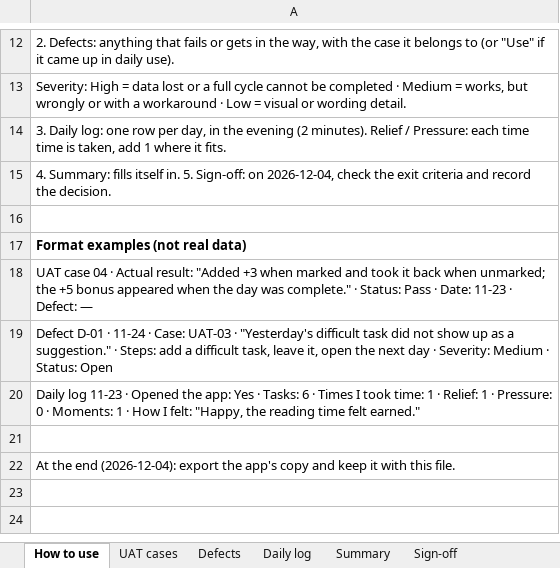
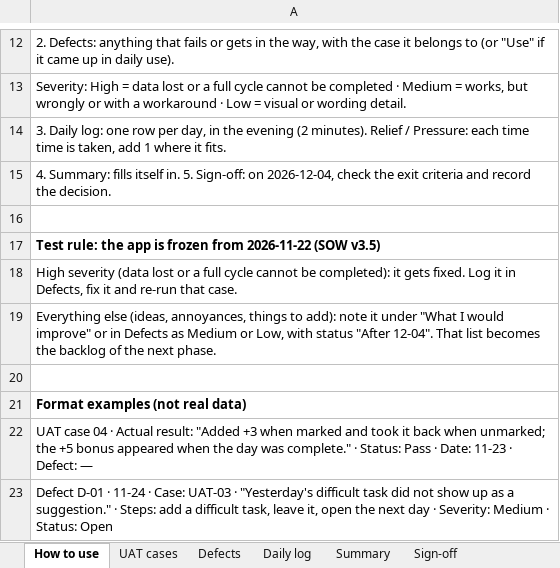
Before and after one commit to gimenab/pm-portfolio, an Excel workbook: assets/downloads/treasure-time-uat.xlsx, sheet How to use, drawn as a sheet; only a part is shown, gaps mark what is left out; the shorter side is filled out with more unchanged rows; values as stored, in another font and other column widths than the file's, no borders; the diff names each change by its address in the sheet, - before the commit and + after, or states it on an @@ line.

```diff
--- a/assets/downloads/treasure-time-uat.xlsx (sheet How to use)
+++ b/assets/downloads/treasure-time-uat.xlsx (sheet How to use)
+row 17: Test rule: the app is frozen from 2026-11-22 (SOW v3.5)
+row 18: High severity (data lost or a full cycle cannot be completed): it gets fixed. Log it in Defects, fix it and re-run that case.
+row 19: Everything else (ideas, annoyances, things to add): note it under "What I would improve" or in Defects as Medium or Low, with status "After 12-04". That list becomes the backlog of the next phase.
+row 20: (empty)
```
